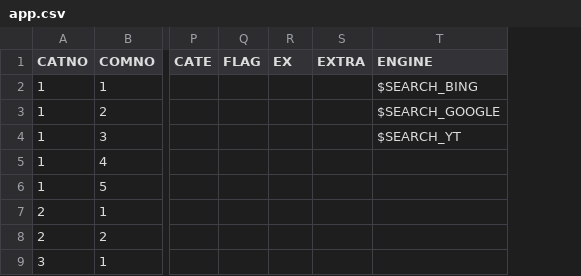
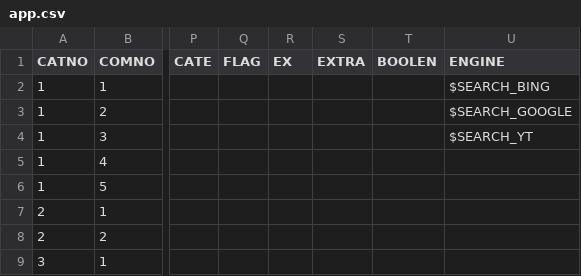
Before and after one commit to DreaM117er/mux-os, a CSV file: app.csv, drawn as a sheet; only a part is shown, gaps mark what is left out; the diff names each change by its address in the sheet, - before the commit and + after, or states it on an @@ line.

Commit message:
add BOOLEN

```diff
--- a/app.csv
+++ b/app.csv
+column T (BOOLEN), empty
```
Also changed, not shown: 6 other files.
